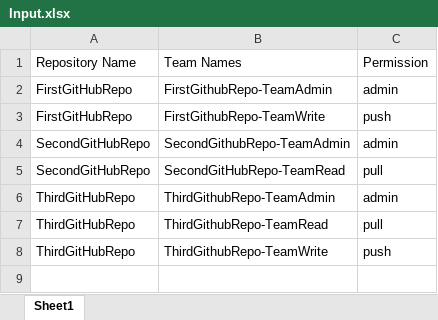
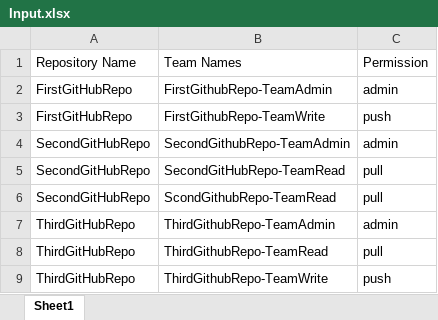
Before and after one commit to github-gk-aks/configure-teams-access, an Excel workbook: data/Input.xlsx, sheet Sheet1, drawn as a sheet; values as stored, in another font and other column widths than the file's, no borders; the diff names each change by its address in the sheet, - before the commit and + after, or states it on an @@ line.

```diff
--- a/data/Input.xlsx (sheet Sheet1)
+++ b/data/Input.xlsx (sheet Sheet1)
+row 6: SecondGitHubRepo | ScondGithubRepo-TeamRead | pull
```
